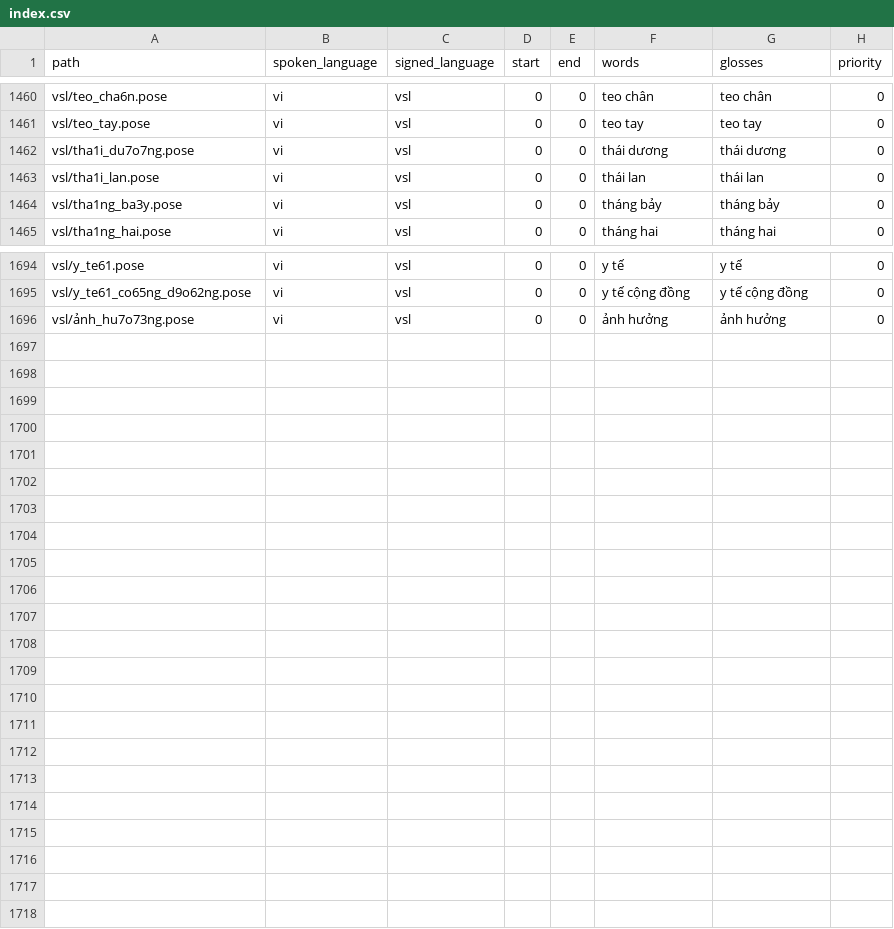
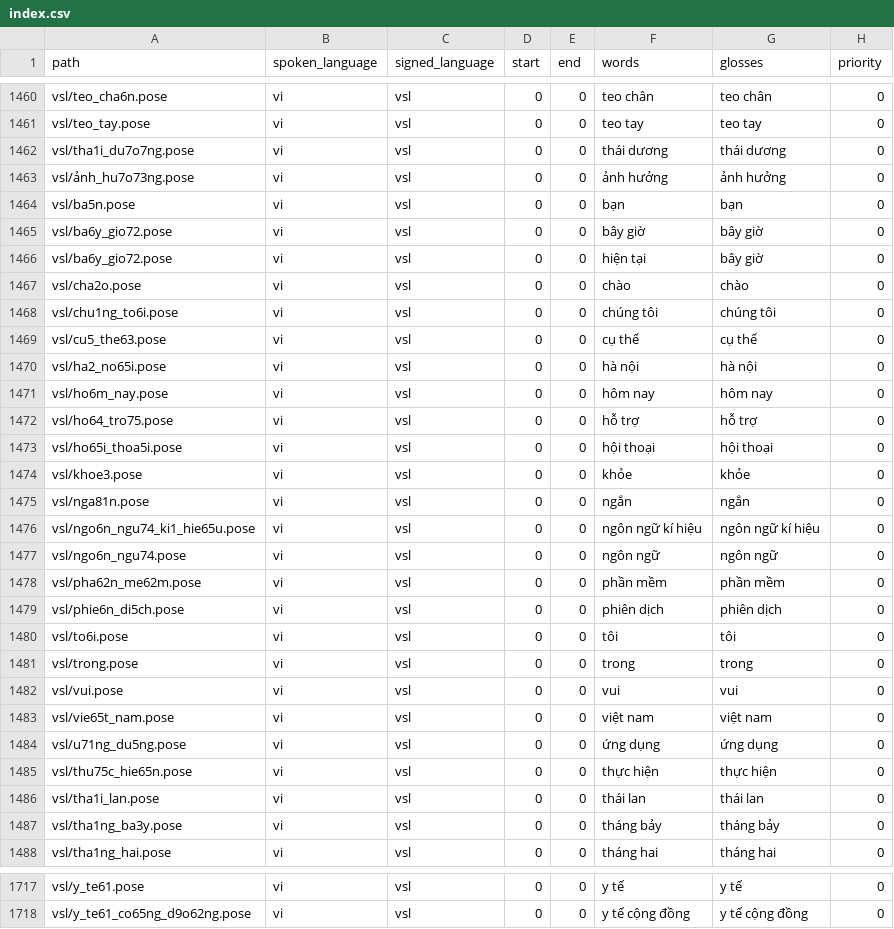
Before and after one commit to spaghetti-lover/SignMeet, a CSV file: ai_models/sign_language/assets/vi_lexicon/index.csv, drawn as a sheet; only a part is shown, gaps mark what is left out.

```diff
--- a/ai_models/sign_language/assets/vi_lexicon/index.csv
+++ b/ai_models/sign_language/assets/vi_lexicon/index.csv
@@ -1462,2 +1462,25 @@ vsl/teo_tay.pose,vi,vsl,0,0,teo tay,teo tay,0
 vsl/tha1i_du7o7ng.pose,vi,vsl,0,0,thái dương,thái dương,0
+vsl/ảnh_hu7o73ng.pose,vi,vsl,0,0,ảnh hưởng,ảnh hưởng,0
+vsl/ba5n.pose,vi,vsl,0,0,bạn,bạn,0
+vsl/ba6y_gio72.pose,vi,vsl,0,0,bây giờ,bây giờ,0
+vsl/ba6y_gio72.pose,vi,vsl,0,0,hiện tại,bây giờ,0
+vsl/cha2o.pose,vi,vsl,0,0,chào,chào,0
+vsl/chu1ng_to6i.pose,vi,vsl,0,0,chúng tôi,chúng tôi,0
+vsl/cu5_the63.pose,vi,vsl,0,0,cụ thể,cụ thể,0
+vsl/ha2_no65i.pose,vi,vsl,0,0,hà nội,hà nội,0
+vsl/ho6m_nay.pose,vi,vsl,0,0,hôm nay,hôm nay,0
+vsl/ho64_tro75.pose,vi,vsl,0,0,hỗ trợ,hỗ trợ,0
+vsl/ho65i_thoa5i.pose,vi,vsl,0,0,hội thoại,hội thoại,0
+vsl/khoe3.pose,vi,vsl,0,0,khỏe,khỏe,0
+vsl/nga81n.pose,vi,vsl,0,0,ngắn,ngắn,0
+vsl/ngo6n_ngu74_ki1_hie65u.pose,vi,vsl,0,0,ngôn ngữ kí hiệu,ngôn ngữ kí hiệu,0
+vsl/ngo6n_ngu74.pose,vi,vsl,0,0,ngôn ngữ,ngôn ngữ,0
+vsl/pha62n_me62m.pose,vi,vsl,0,0,phần mềm,phần mềm,0
+vsl/phie6n_di5ch.pose,vi,vsl,0,0,phiên dịch,phiên dịch,0
+vsl/to6i.pose,vi,vsl,0,0,tôi,tôi,0
+vsl/trong.pose,vi,vsl,0,0,trong,trong,0
+vsl/vui.pose,vi,vsl,0,0,vui,vui,0
+vsl/vie65t_nam.pose,vi,vsl,0,0,việt nam,việt nam,0
+vsl/u71ng_du5ng.pose,vi,vsl,0,0,ứng dụng,ứng dụng,0
+vsl/thu75c_hie65n.pose,vi,vsl,0,0,thực hiện,thực hiện,0
 vsl/tha1i_lan.pose,vi,vsl,0,0,thái lan,thái lan,0
@@ -1695,2 +1718 @@ vsl/y_te61.pose,vi,vsl,0,0,y tế,y tế,0
 vsl/y_te61_co65ng_d9o62ng.pose,vi,vsl,0,0,y tế cộng đồng,y tế cộng đồng,0
-vsl/ảnh_hu7o73ng.pose,vi,vsl,0,0,ảnh hưởng,ảnh hưởng,0
```
Also changed, not shown: 4 other files.
